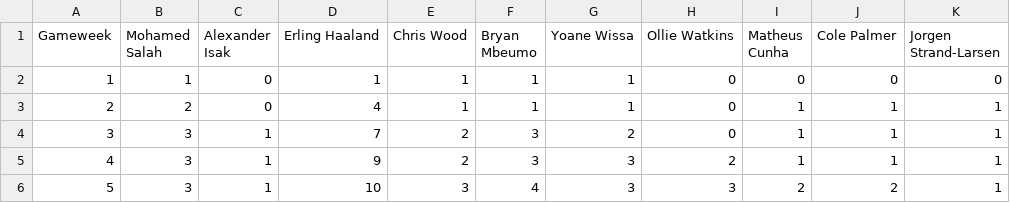
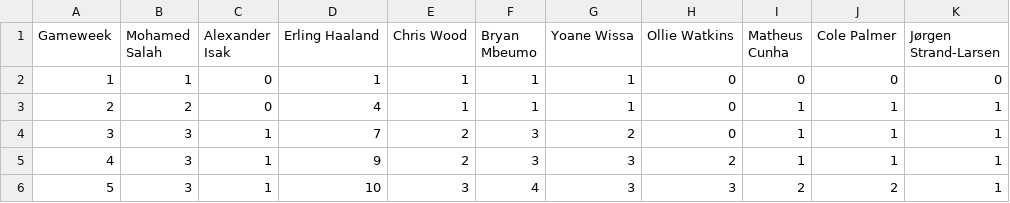
Before and after one commit to Siphe247/Animations-of-the-top-10-goalscorers-in-Europe-s-top-5-leagues-and-Liga-Portugal, a CSV file: English Premier League/2024-25 Premier League cumulative goals.csv, drawn as a sheet; only a part is shown.

```diff
--- a/English Premier League/2024-25 Premier League cumulative goals.csv
+++ b/English Premier League/2024-25 Premier League cumulative goals.csv
@@ -1,2 +1,2 @@
-Gameweek,Mohamed Salah,Alexander Isak,Erling Haaland,Chris Wood,Bryan Mbeumo,Yoane Wissa,Ollie Watkins,Matheus Cunha,Cole Palmer,Jorgen Strand-Larsen
+Gameweek,Mohamed Salah,Alexander Isak,Erling Haaland,Chris Wood,Bryan Mbeumo,Yoane Wissa,Ollie Watkins,Matheus Cunha,Cole Palmer,Jørgen Strand-Larsen
 1,1,0,1,1,1,1,0,0,0,0
```
Also changed, not shown: 6 other files.
